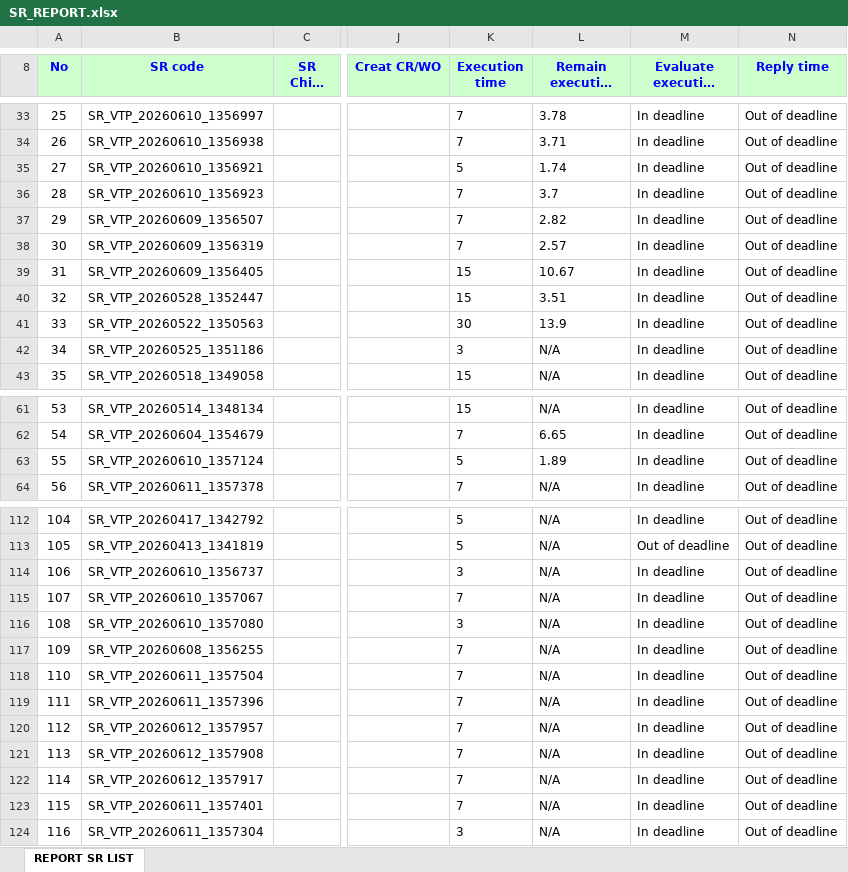
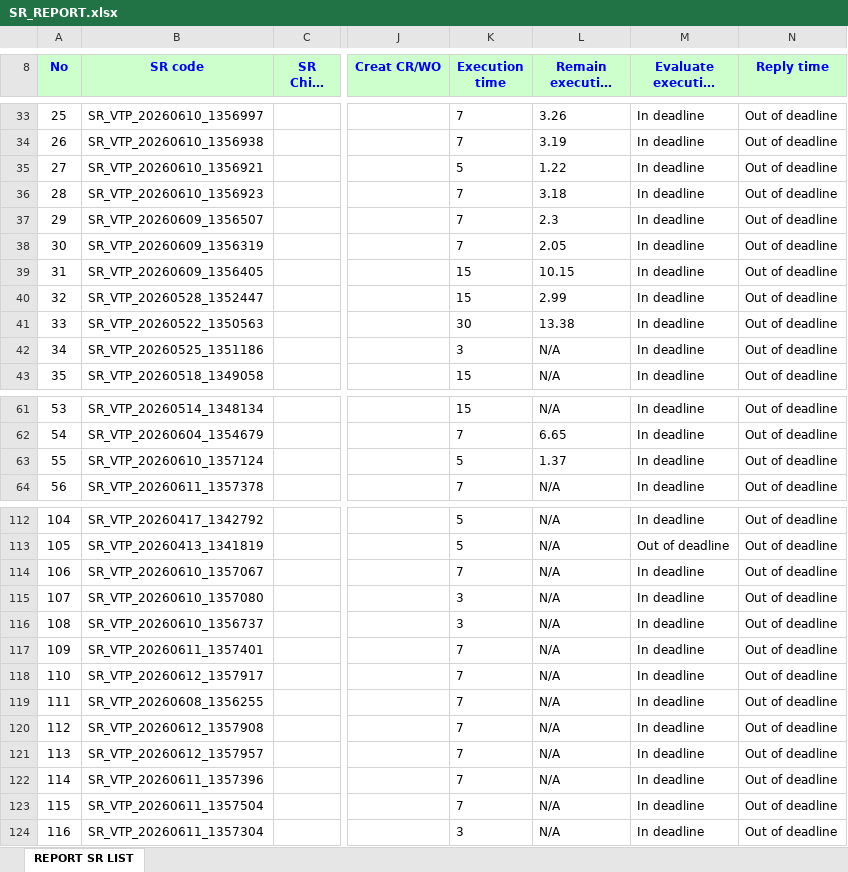
Before and after one commit to alvaromartinezg/sr_dashboard, an Excel workbook: SR_REPORT.xlsx, sheet REPORT SR LIST, drawn as a sheet; only a part is shown, gaps mark what is left out; long unchanged cells end in …; values as stored, in another font and other column widths than the file's, no borders; the diff covers the shown part only; the diff names each change by its address in the sheet, - before the commit and + after, or states it on an @@ line.

Commit message:
update SR report

```diff
--- a/SR_REPORT.xlsx (sheet REPORT SR LIST)
+++ b/SR_REPORT.xlsx (sheet REPORT SR LIST)
@@ column A (No) renumbered between rows 12 and 445 @@
-L33 (Remain execution time): 3.78
+L33 (Remain execution time): 3.26
-L34 (Remain execution time): 3.71
+L34 (Remain execution time): 3.19
-L35 (Remain execution time): 1.74
+L35 (Remain execution time): 1.22
-L36 (Remain execution time): 3.7
+L36 (Remain execution time): 3.18
-L37 (Remain execution time): 2.82
+L37 (Remain execution time): 2.3
-L38 (Remain execution time): 2.57
+L38 (Remain execution time): 2.05
-L39 (Remain execution time): 10.67
+L39 (Remain execution time): 10.15
-L40 (Remain execution time): 3.51
+L40 (Remain execution time): 2.99
-L41 (Remain execution time): 13.9
+L41 (Remain execution time): 13.38
-L63 (Remain execution time): 1.89
+L63 (Remain execution time): 1.37
@@ row 114 moved to row 116: 108 @@
@@ row 123 moved to row 117: 109 @@
@@ row 122 moved to row 118: 110 @@
@@ row 121 moved to row 120: 112 @@
@@ row 120 moved to row 121: 113 @@
@@ row 119 moved to row 122: 114 @@
```
Also changed, not shown: 2 added rows, 2 removed rows, 85 moved rows and 23 edited cells elsewhere in this sheet.
